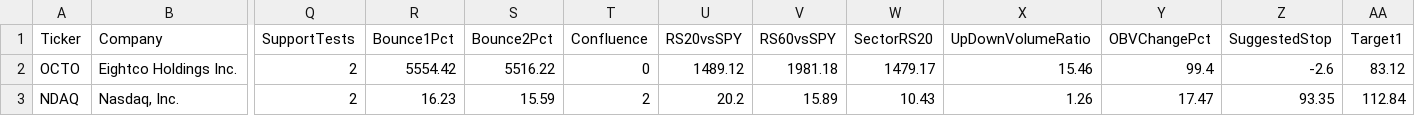
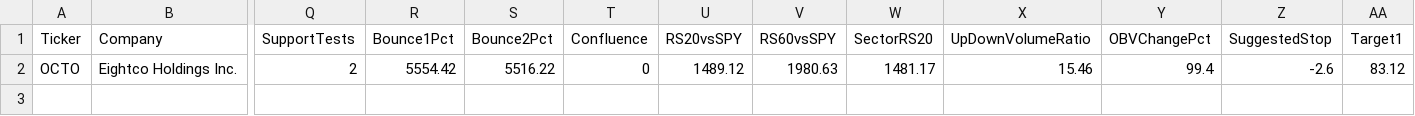
Before and after one commit to nryan63/stock-scanner-output, a CSV file: scanner_watchlist_v3.csv, drawn as a sheet; only a part is shown, gaps mark what is left out; rows hold the shown columns only; the diff names each change by its address in the sheet, - before the commit and + after, or states it on an @@ line.

```diff
--- a/scanner_watchlist_v3.csv
+++ b/scanner_watchlist_v3.csv
-V2 (RS60vsSPY): 1981.18
+V2 (RS60vsSPY): 1980.63
-W2 (SectorRS20): 1479.17
+W2 (SectorRS20): 1481.17
-row 3: NDAQ | Nasdaq, Inc. | 2 | 16.23 | 15.59 | 2 | 20.2 | 15.89 | 10.43 | 1.26 | 17.47 | 93.35 | 112.84
```
Also changed, not shown: scanner_qualifiers_v3.csv, scanner_results_v3.csv, 1 other file.
